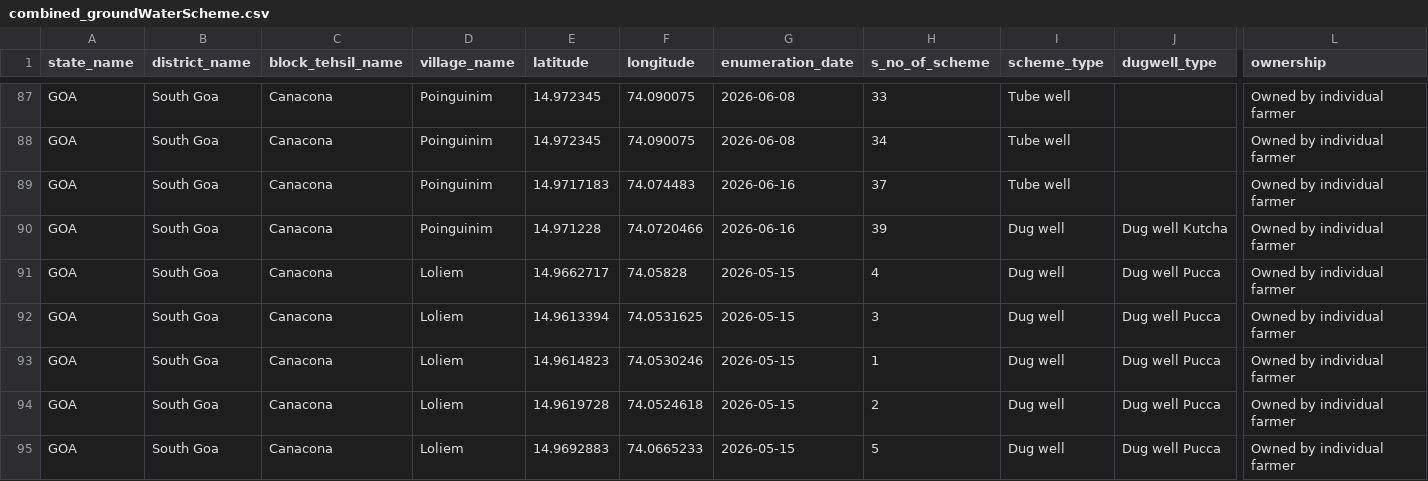
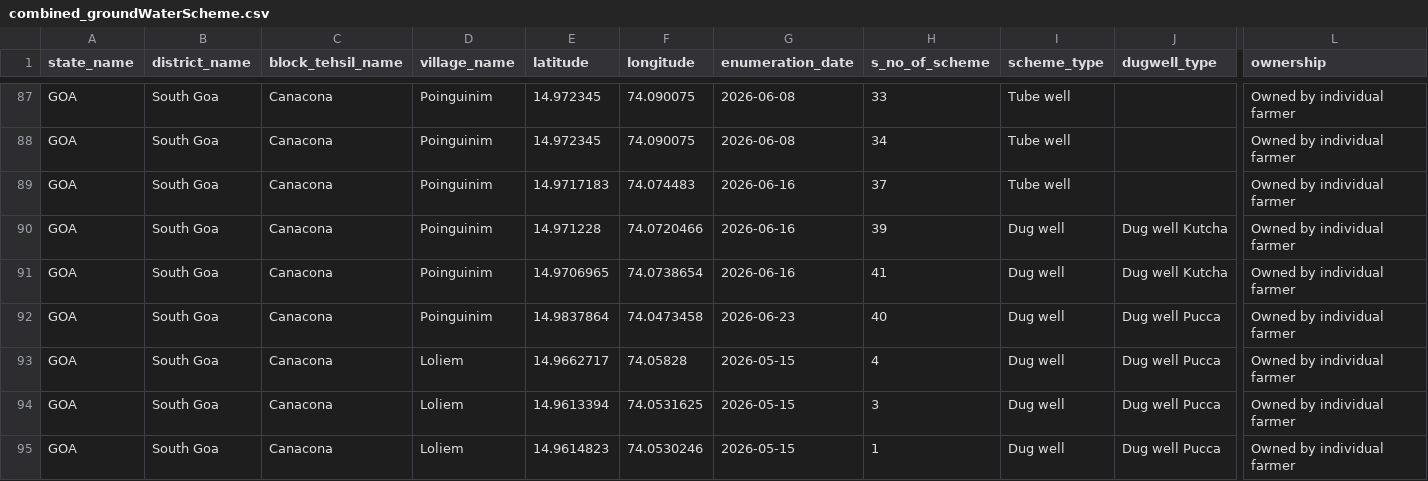
Before and after one commit to alansaviolobo/micensus, a CSV file: downloads/combined_groundWaterScheme.csv, drawn as a sheet; only a part is shown, gaps mark what is left out; the shorter side is filled out with more unchanged rows; rows hold the shown columns only; the diff names each change by its address in the sheet, - before the commit and + after, or states it on an @@ line.

Commit message:
Updated data.

```diff
--- a/downloads/combined_groundWaterScheme.csv
+++ b/downloads/combined_groundWaterScheme.csv
+row 91: GOA | South Goa | Canacona | Poinguinim | 14.9706965 | 74.0738654 | 2026-06-16 | 41 | Dug well | Dug well Kutcha | Owned by individual farmer
+row 92: GOA | South Goa | Canacona | Poinguinim | 14.9837864 | 74.0473458 | 2026-06-23 | 40 | Dug well | Dug well Pucca | Owned by individual farmer
```
Also changed, not shown: 22 other files.
